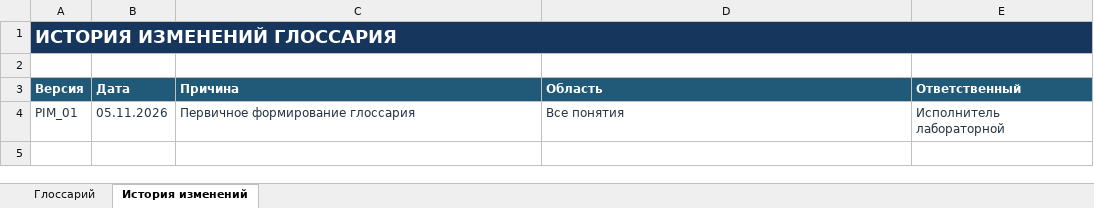
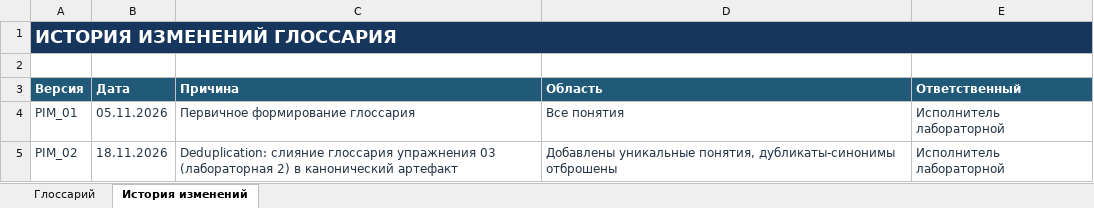
Before and after one commit to greendolf/reqs-labs, an Excel workbook: src/BAR_barbershop/ex02_BAR_glossary.xlsx, sheet История изменений, drawn as a sheet; values as stored, in another font and other column widths than the file's, no borders; the diff names each change by its address in the sheet, - before the commit and + after, or states it on an @@ line.

```diff
--- a/src/BAR_barbershop/ex02_BAR_glossary.xlsx (sheet История изменений)
+++ b/src/BAR_barbershop/ex02_BAR_glossary.xlsx (sheet История изменений)
-B1:E1 fill: #17365D
+B1:E1 fill: none
+row 5: PIM_02 | 18.11.2026 | Deduplication: слияние глоссария упражнения 03 (лабораторная 2) в канонический артефакт | Добавлены уникальные понятия, дубликаты-синонимы отброшены | Исполнитель лабораторной
```
Also changed, not shown: sheet Глоссарий, src/DLV_delivery/ex02_DLV_glossary.xlsx, 2 other files.
